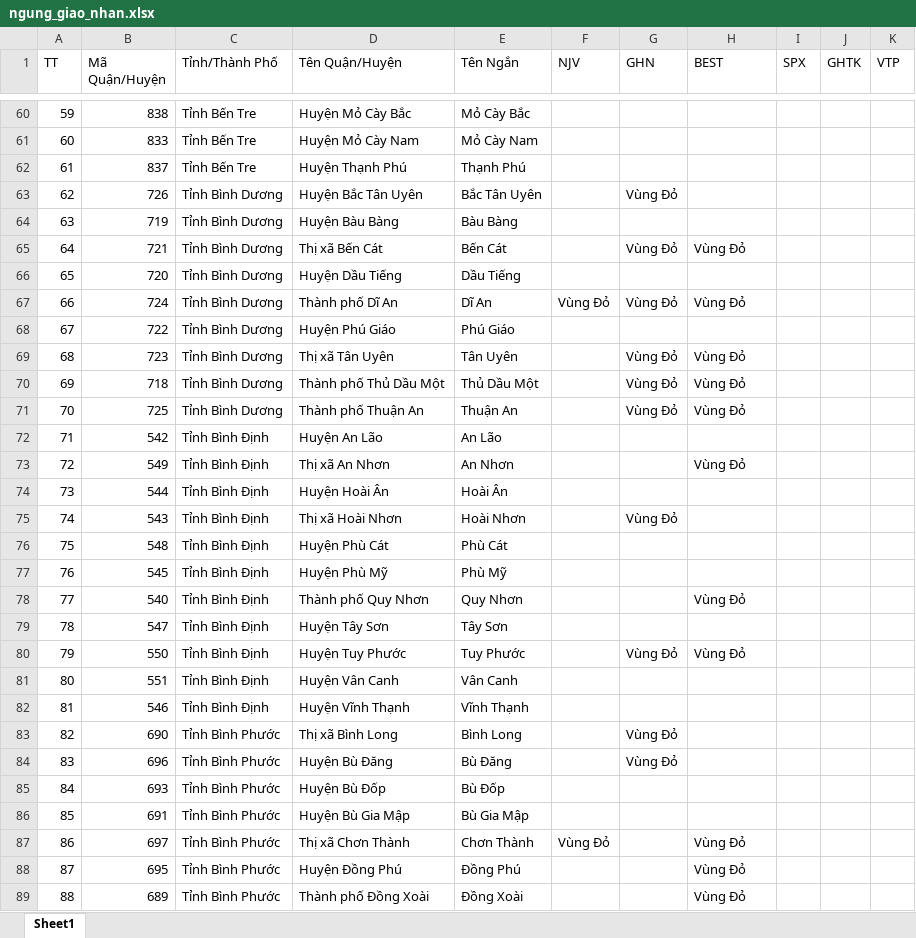
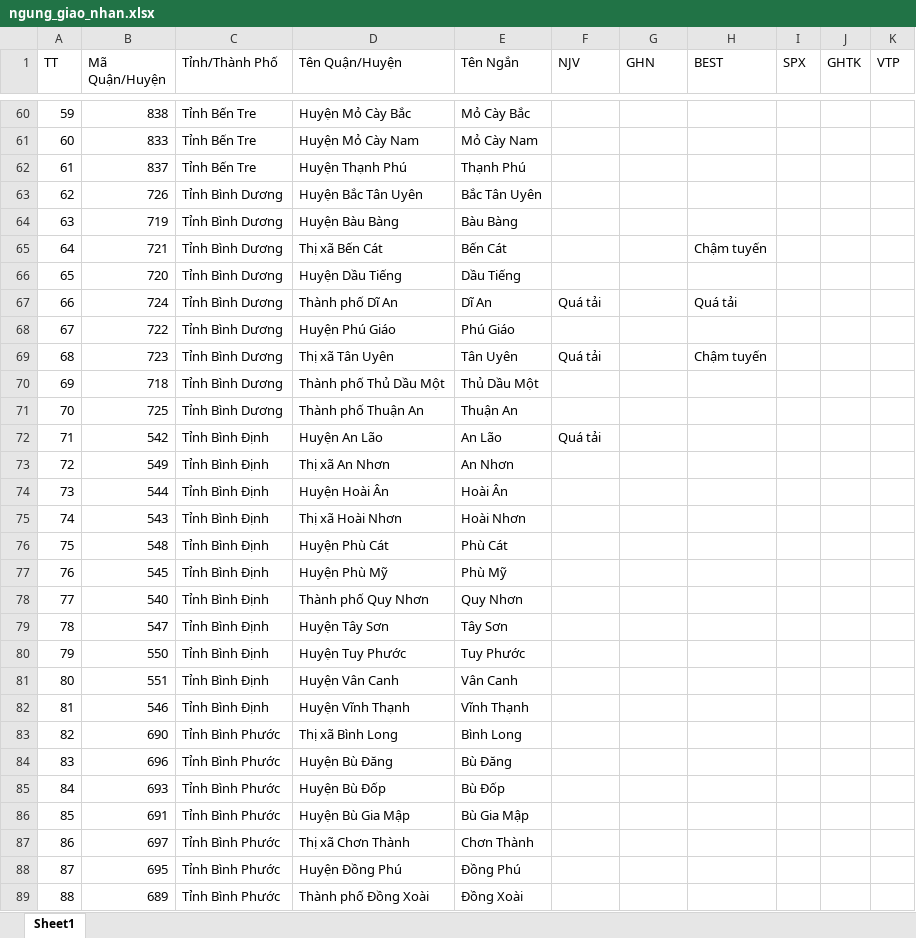
Before and after one commit to TrinhLeKhac/transport-optimization, an Excel workbook: input/ngung_giao_nhan.xlsx, sheet Sheet1, drawn as a sheet; only a part is shown, gaps mark what is left out; values as stored, in another font and other column widths than the file's, no cell formats; conditional formats not drawn; the diff covers the shown part only; the diff names each change by its address in the sheet, - before the commit and + after, or states it on an @@ line.

```diff
--- a/input/ngung_giao_nhan.xlsx (sheet Sheet1)
+++ b/input/ngung_giao_nhan.xlsx (sheet Sheet1)
-G63 (GHN): Vùng Đỏ
+G63 (GHN): (empty)
-G65 (GHN): Vùng Đỏ
+G65 (GHN): (empty)
-H65 (BEST): Vùng Đỏ
+H65 (BEST): Chậm tuyến
-F67 (NJV): Vùng Đỏ
+F67 (NJV): Quá tải
-G67 (GHN): Vùng Đỏ
+G67 (GHN): (empty)
-H67 (BEST): Vùng Đỏ
+H67 (BEST): Quá tải
-F69 (NJV): (empty)
+F69 (NJV): Quá tải
-G69:G71 (GHN): Vùng Đỏ
+G69:G71 (GHN): (empty)
-H69 (BEST): Vùng Đỏ
+H69 (BEST): Chậm tuyến
-H70:H71 (BEST): Vùng Đỏ
+H70:H71 (BEST): (empty)
-F72 (NJV): (empty)
+F72 (NJV): Quá tải
-H73 (BEST): Vùng Đỏ
+H73 (BEST): (empty)
-G75 (GHN): Vùng Đỏ
+G75 (GHN): (empty)
-H78 (BEST): Vùng Đỏ
+H78 (BEST): (empty)
-G80 (GHN): Vùng Đỏ
+G80 (GHN): (empty)
-H80 (BEST): Vùng Đỏ
+H80 (BEST): (empty)
-G83:G84 (GHN): Vùng Đỏ
+G83:G84 (GHN): (empty)
-F87 (NJV): Vùng Đỏ
+F87 (NJV): (empty)
-H87:H89 (BEST): Vùng Đỏ
+H87:H89 (BEST): (empty)
```
Also changed, not shown: 413 edited cells elsewhere in this sheet, cell formats, 5 other files.
